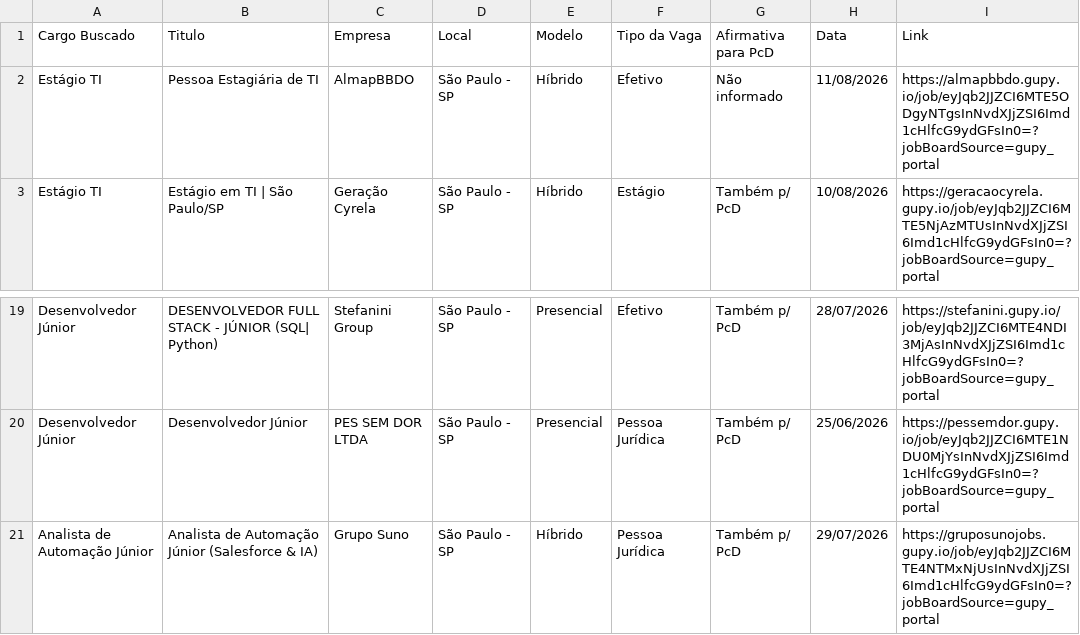
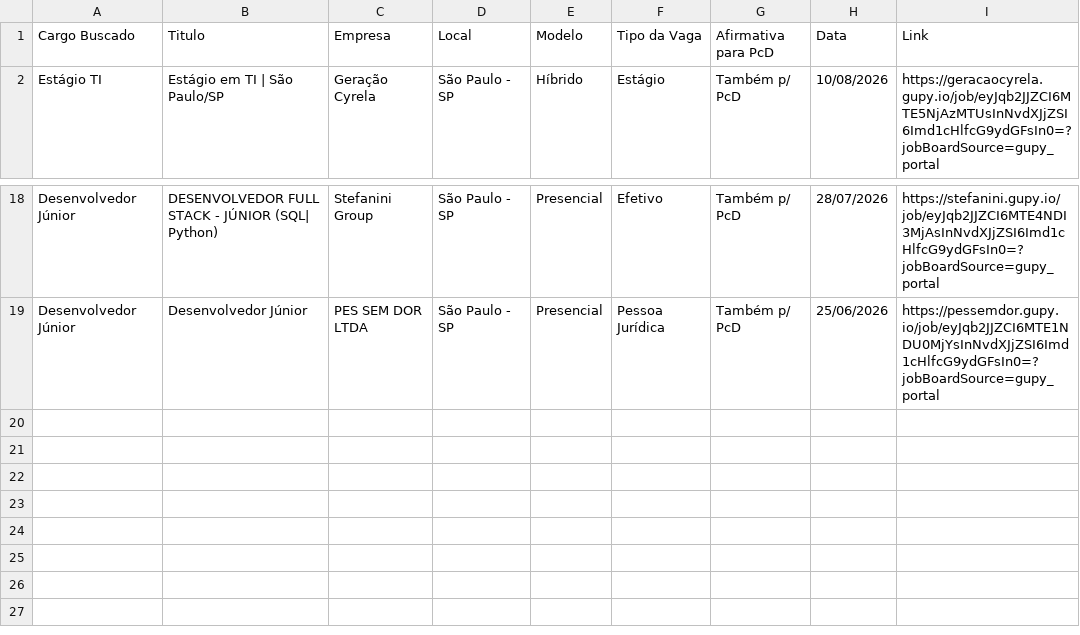
Before and after one commit to RomisonCarvalho/selenium-vagas-gupy, a CSV file: reports/vagas_encontradas.csv, drawn as a sheet; only a part is shown, gaps mark what is left out; the diff names each change by its address in the sheet, - before the commit and + after, or states it on an @@ line.

```diff
--- a/reports/vagas_encontradas.csv
+++ b/reports/vagas_encontradas.csv
-row 2: Estágio TI | Pessoa Estagiária de TI | AlmapBBDO | São Paulo - SP | Híbrido | Efetivo | Não informado | 11/08/2026 | https://almapbbdo.gupy.io/job/eyJqb2JJZCI6MTE5ODgyNTgsInNvdXJjZSI6Imd1cHlfcG9ydGFsIn0=?jobBoardSource=gupy_portal
-row 21: Analista de Automação Júnior | Analista de Automação Júnior (Salesforce & IA) | Grupo Suno | São Paulo - SP | Híbrido | Pessoa Jurídica | Também p/ PcD | 29/07/2026 | https://gruposunojobs.gupy.io/job/eyJqb2JJZCI6MTE4NTMxNjUsInNvdXJjZSI6Imd1cHlfcG9ydGFsIn0=?jobBoardSource=gupy_portal
```
Also changed, not shown: 3 other files.
